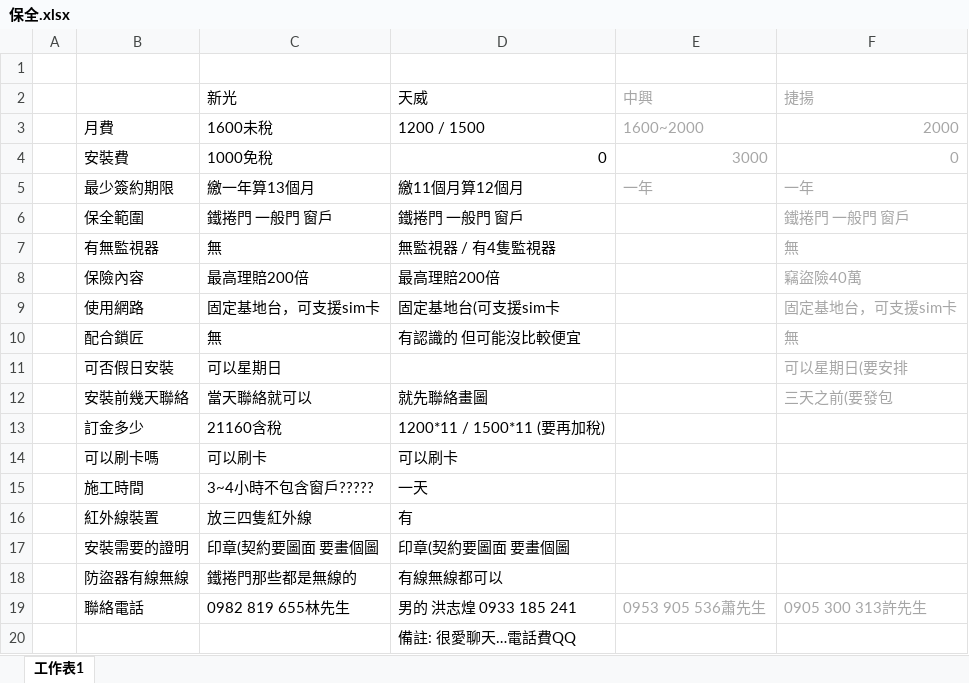
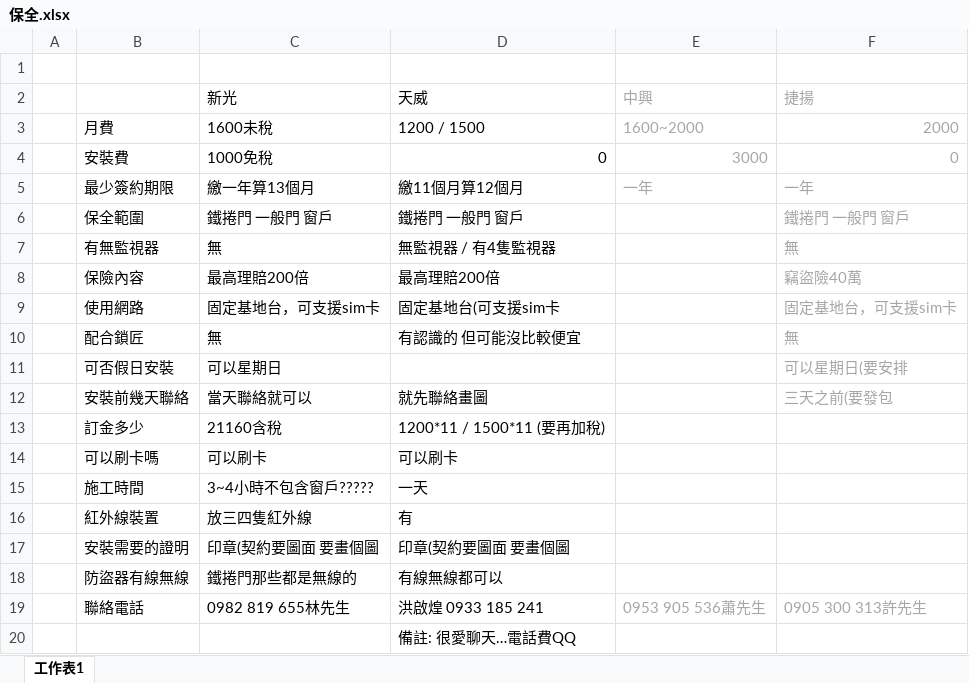
Before and after one commit to ud8/ud8.github.io, an Excel workbook: 281/保全.xlsx, sheet 工作表1, drawn as a sheet; values as stored, in another font and other column widths than the file's, no borders; the diff names each change by its address in the sheet, - before the commit and + after, or states it on an @@ line.

```diff
--- a/281/保全.xlsx (sheet 工作表1)
+++ b/281/保全.xlsx (sheet 工作表1)
-D19 (天威): 男的 洪志煌 0933 185 241
+D19 (天威): 洪啟煌 0933 185 241
```
Also changed, not shown: 7 other files.
